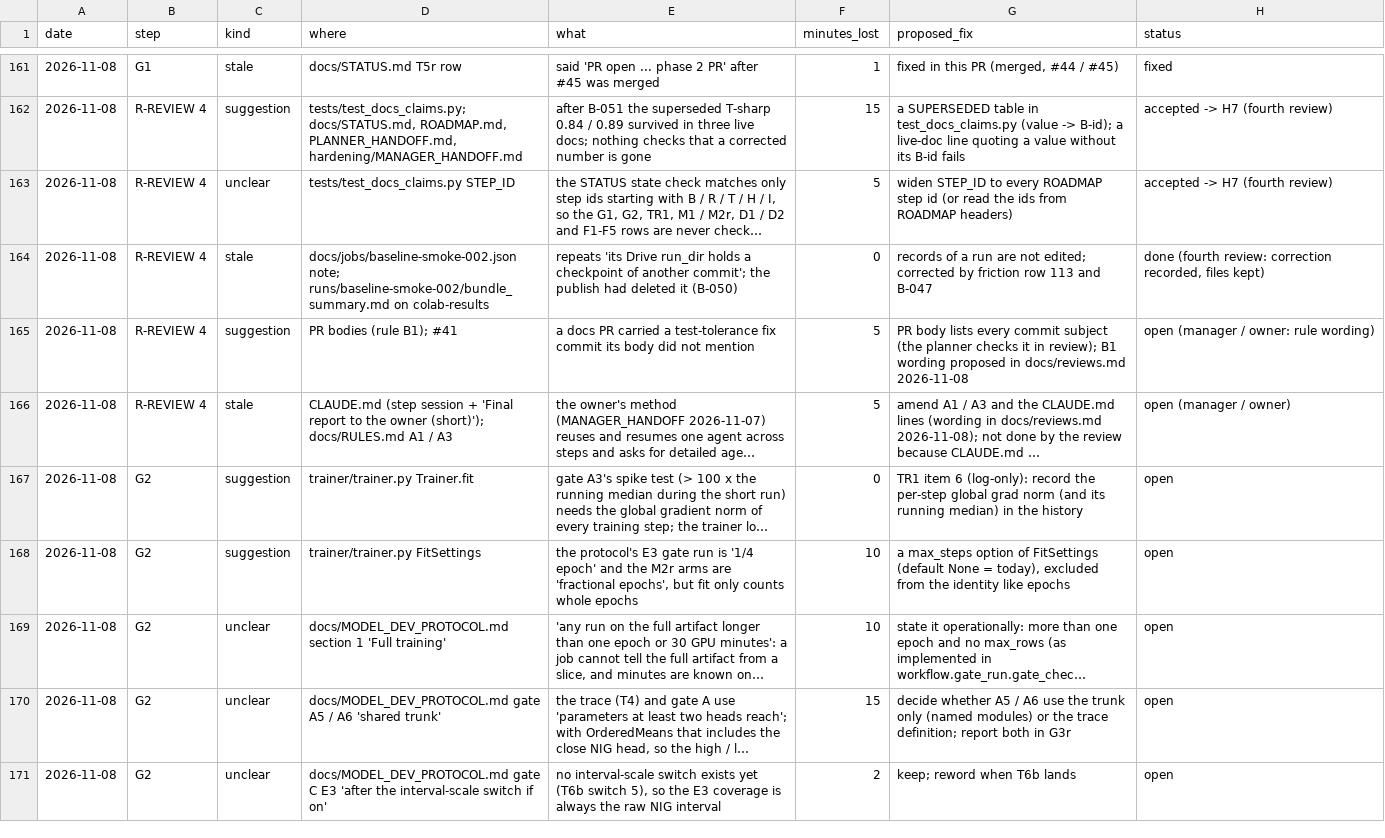
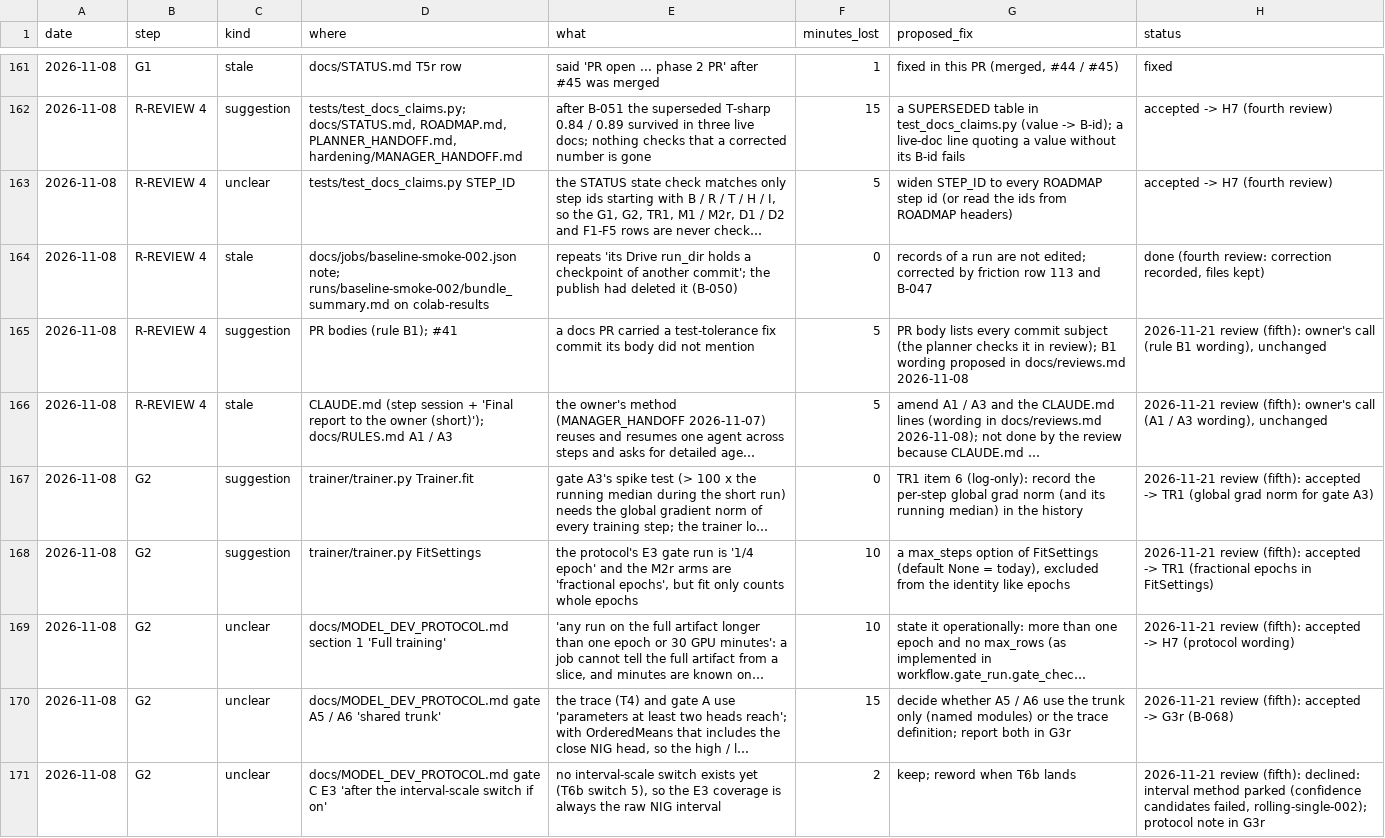
Before and after one commit to yuosef772424/nig-timenet-torch, a CSV file: docs/suggestions.csv, drawn as a sheet; only a part is shown, gaps mark what is left out; long unchanged cells end in …; the diff covers the shown part only; the diff names each change by its address in the sheet, - before the commit and + after, or states it on an @@ line.

```diff
--- a/docs/suggestions.csv
+++ b/docs/suggestions.csv
-H165 (status): open (manager / owner: rule wording)
+H165 (status): 2026-11-21 review (fifth): owner's call (rule B1 wording), unchanged
-H166 (status): open (manager / owner)
+H166 (status): 2026-11-21 review (fifth): owner's call (A1 / A3 wording), unchanged
-H167 (status): open
+H167 (status): 2026-11-21 review (fifth): accepted -> TR1 (global grad norm for gate A3)
-H168 (status): open
+H168 (status): 2026-11-21 review (fifth): accepted -> TR1 (fractional epochs in FitSettings)
-H169 (status): open
+H169 (status): 2026-11-21 review (fifth): accepted -> H7 (protocol wording)
-H170 (status): open
+H170 (status): 2026-11-21 review (fifth): accepted -> G3r (B-068)
-H171 (status): open
+H171 (status): 2026-11-21 review (fifth): declined: interval method parked (confidence candidates failed, rolling-single-002); protocol note in G3r
```
Also changed, not shown: 39 edited cells elsewhere in this file, 2 other files.
